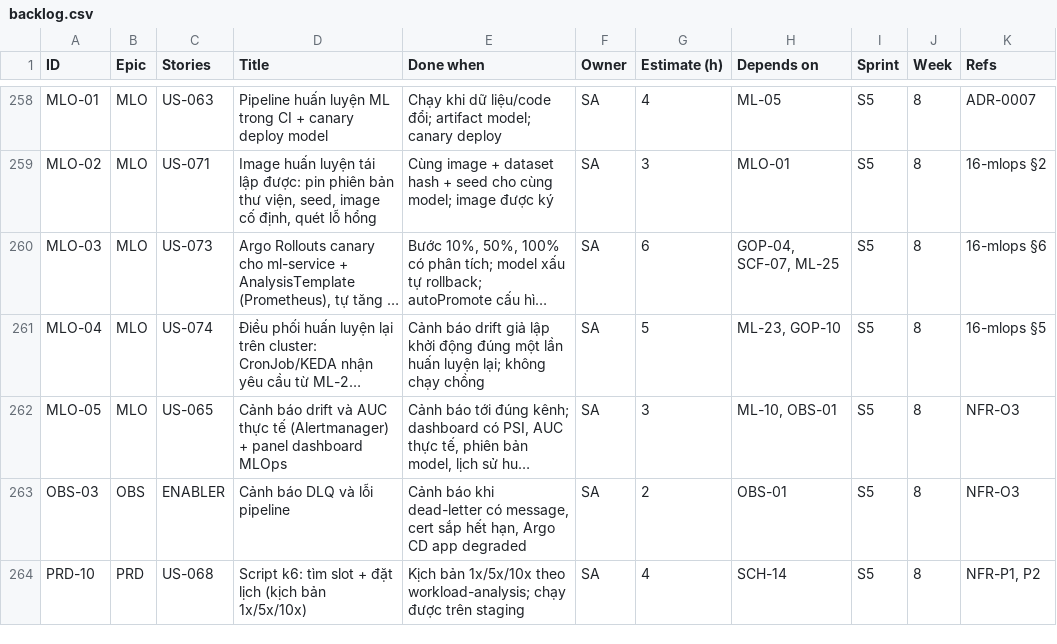
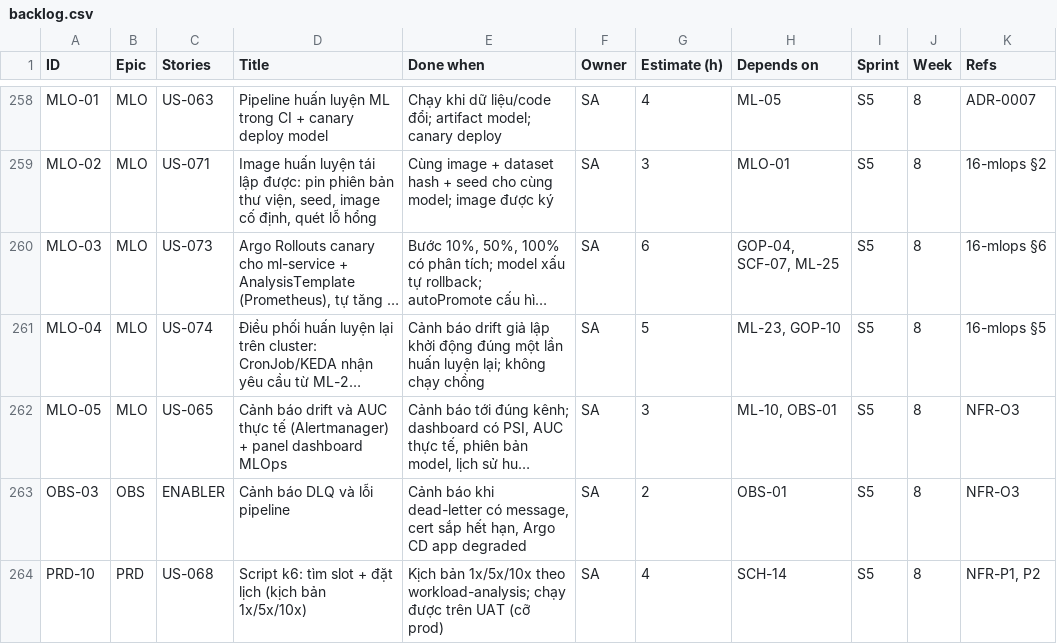
Before and after one commit to viethung12062005/smart-hospital-platform, a CSV file: docs/05-plan/backlog.csv, drawn as a sheet; only a part is shown, gaps mark what is left out; long unchanged cells end in …; the diff covers the shown part only; the diff names each change by its address in the sheet, - before the commit and + after, or states it on an @@ line.

Commit message:
ADR-0011: two cloud environments (UAT, prod) and local Kubernetes for developers
Replaces the dev/staging/prod model: developers run the whole system on a
small local kind cluster with the same Helm chart as the cloud, UAT is an
ephemeral AKS for integration, load and failure tests, and prod is only
started for the demo. Docs, GitHub setup runbook, NFRs and plan tasks are
updated accordingly.

```diff
--- a/docs/05-plan/backlog.csv
+++ b/docs/05-plan/backlog.csv
-E264 (Done when): …được trên staging
+E264 (Done when): …được trên UAT (cỡ prod)
```
Also changed, not shown: 2 added rows, 1 removed row and 17 edited cells elsewhere in this file, 16 other files.
